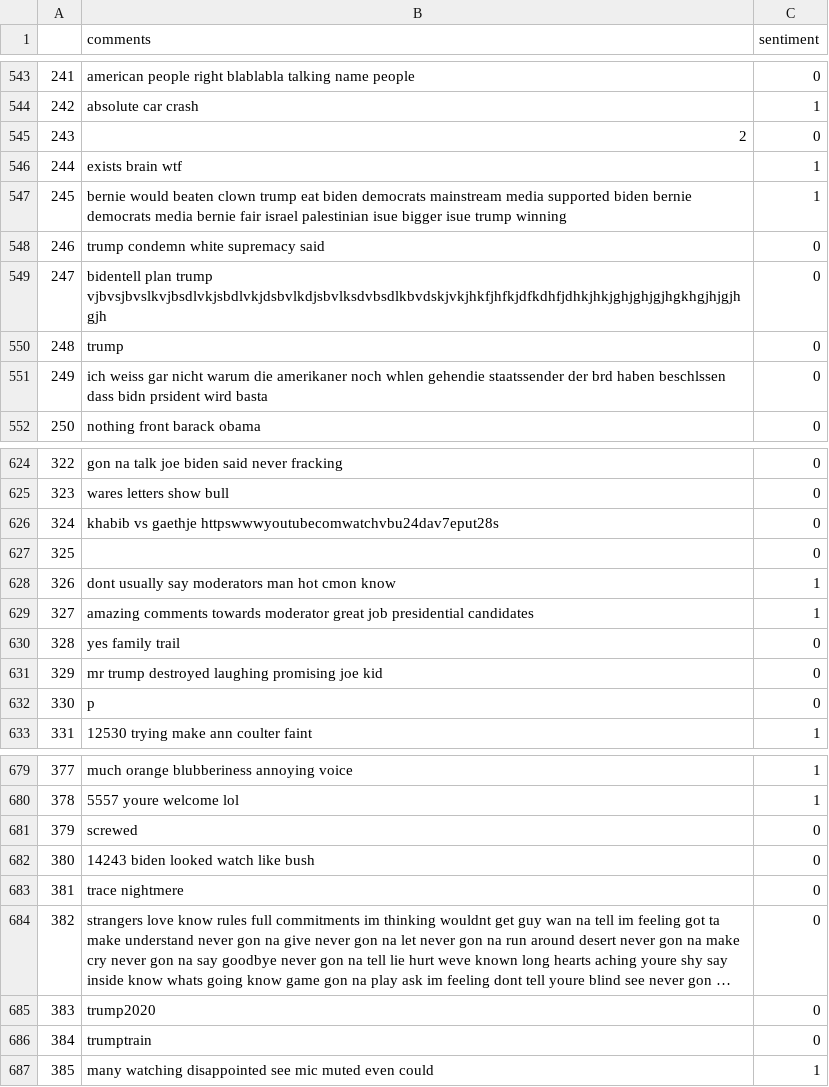
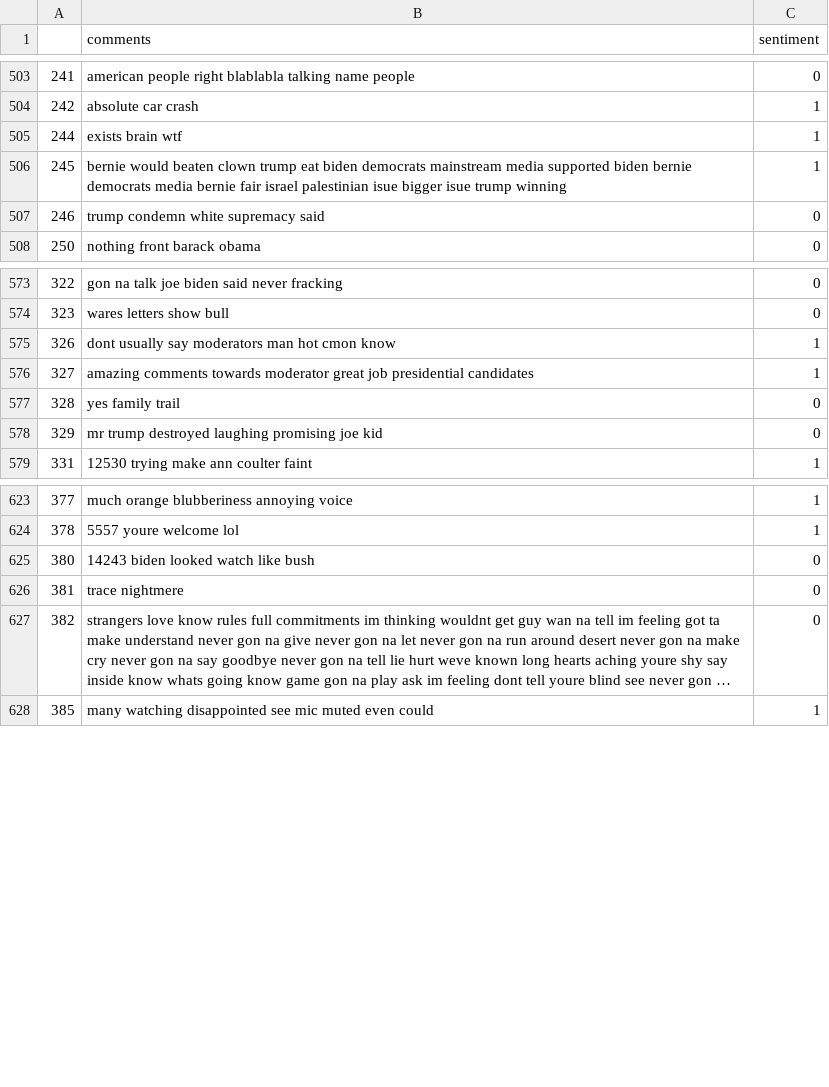
Before and after one commit to fereol023/Lyrics-generator, a CSV file: all_debates.csv, drawn as a sheet; only a part is shown, gaps mark what is left out; long unchanged cells end in …; the diff covers the shown part only; the diff names each change by its address in the sheet, - before the commit and + after, or states it on an @@ line.

```diff
--- a/all_debates.csv
+++ b/all_debates.csv
-row 545: 243 | 2 | 0
-row 549: 247 | bidentell plan trump vjbvsjbvslkvjbsdlvkjsbdlvkjdsbvlkdjsbvlksdvbsdlkbvdskjvkjhkfjhfkjdfkdhfjdhkjhkjghjghjgjhgkhgjhjgjhgjh | 0
-row 550: 248 | trump | 0
-row 551: 249 | ich weiss gar nicht warum die amerikaner noch whlen gehendie staatssender der brd haben beschlssen dass bidn prsident wird basta | 0
-row 626: 324 | khabib vs gaethje httpswwwyoutubecomwatchvbu24dav7eput28s | 0
-row 627: 325 |  | 0
-row 632: 330 | p | 0
-row 681: 379 | screwed | 0
-row 685: 383 | trump2020 | 0
-row 686: 384 | trumptrain | 0
```
Also changed, not shown: 52 removed rows and 1 edited cell elsewhere in this file.
